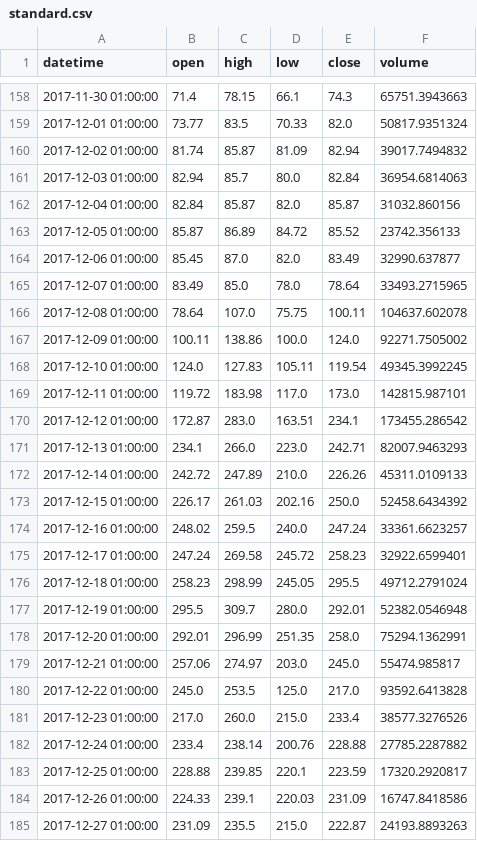
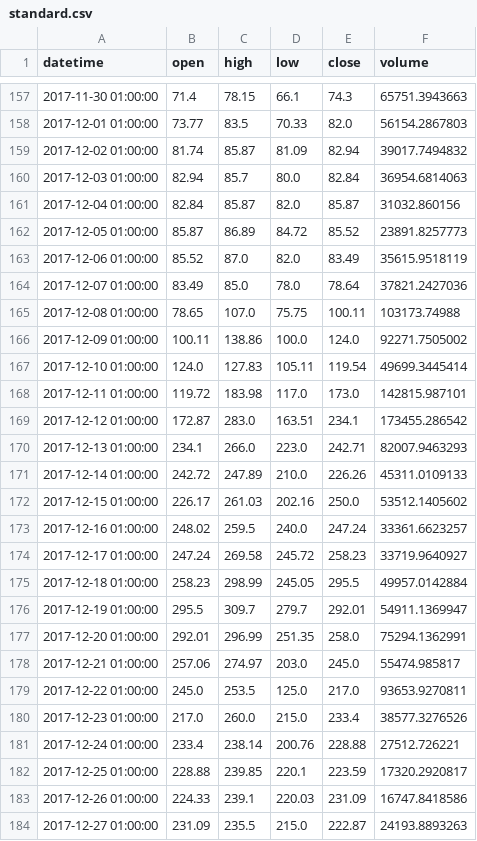
Before and after one commit to Tholep/CryptoTrading, a CSV file: standard.csv, drawn as a sheet; only a part is shown, gaps mark what is left out; the diff covers the shown part only.

```diff
--- a/standard.csv
+++ b/standard.csv
@@ -158,3 +157,3 @@ datetime,open,high,low,close,volume
 2017-11-30 01:00:00,71.4,78.15,66.1,74.3,65751.3943663
-2017-12-01 01:00:00,73.77,83.5,70.33,82.0,50817.9351324
+2017-12-01 01:00:00,73.77,83.5,70.33,82.0,56154.2867803
 2017-12-02 01:00:00,81.74,85.87,81.09,82.94,39017.7494832
@@ -162,8 +161,8 @@ datetime,open,high,low,close,volume
 2017-12-04 01:00:00,82.84,85.87,82.0,85.87,31032.860156
-2017-12-05 01:00:00,85.87,86.89,84.72,85.52,23742.356133
-2017-12-06 01:00:00,85.45,87.0,82.0,83.49,32990.637877
-2017-12-07 01:00:00,83.49,85.0,78.0,78.64,33493.2715965
-2017-12-08 01:00:00,78.64,107.0,75.75,100.11,104637.602078
+2017-12-05 01:00:00,85.87,86.89,84.72,85.52,23891.8257773
+2017-12-06 01:00:00,85.52,87.0,82.0,83.49,35615.9518119
+2017-12-07 01:00:00,83.49,85.0,78.0,78.64,37821.2427036
+2017-12-08 01:00:00,78.65,107.0,75.75,100.11,103173.74988
 2017-12-09 01:00:00,100.11,138.86,100.0,124.0,92271.7505002
-2017-12-10 01:00:00,124.0,127.83,105.11,119.54,49345.3992245
+2017-12-10 01:00:00,124.0,127.83,105.11,119.54,49699.3445414
 2017-12-11 01:00:00,119.72,183.98,117.0,173.0,142815.987101
@@ -172,12 +171,12 @@ datetime,open,high,low,close,volume
 2017-12-14 01:00:00,242.72,247.89,210.0,226.26,45311.0109133
-2017-12-15 01:00:00,226.17,261.03,202.16,250.0,52458.6434392
+2017-12-15 01:00:00,226.17,261.03,202.16,250.0,53512.1405602
 2017-12-16 01:00:00,248.02,259.5,240.0,247.24,33361.6623257
-2017-12-17 01:00:00,247.24,269.58,245.72,258.23,32922.6599401
-2017-12-18 01:00:00,258.23,298.99,245.05,295.5,49712.2791024
-2017-12-19 01:00:00,295.5,309.7,280.0,292.01,52382.0546948
+2017-12-17 01:00:00,247.24,269.58,245.72,258.23,33719.9640927
+2017-12-18 01:00:00,258.23,298.99,245.05,295.5,49957.0142884
+2017-12-19 01:00:00,295.5,309.7,279.7,292.01,54911.1369947
 2017-12-20 01:00:00,292.01,296.99,251.35,258.0,75294.1362991
 2017-12-21 01:00:00,257.06,274.97,203.0,245.0,55474.985817
-2017-12-22 01:00:00,245.0,253.5,125.0,217.0,93592.6413828
+2017-12-22 01:00:00,245.0,253.5,125.0,217.0,93653.9270811
 2017-12-23 01:00:00,217.0,260.0,215.0,233.4,38577.3276526
-2017-12-24 01:00:00,233.4,238.14,200.76,228.88,27785.2287882
+2017-12-24 01:00:00,233.4,238.14,200.76,228.88,27512.726221
 2017-12-25 01:00:00,228.88,239.85,220.1,223.59,17320.2920817
```
Also changed, not shown: 2 added rows, 2 removed rows and 121 edited cells elsewhere in this file, stoch_rsi.csv, test.csv, 15 other files.
